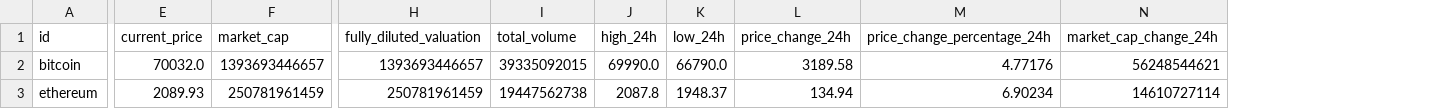
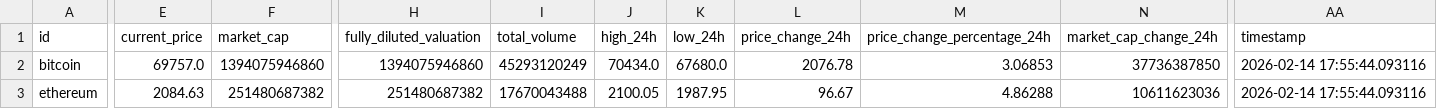
Before and after one commit to selengecagin/crypto-data-pipeline, a CSV file: crypto_prices.csv, drawn as a sheet; only a part is shown, gaps mark what is left out; the diff covers the shown part only; the diff names each change by its address in the sheet, - before the commit and + after, or states it on an @@ line.

Commit message:
Add timestamp

```diff
--- a/crypto_prices.csv
+++ b/crypto_prices.csv
+column AA (timestamp), rows 2-3: 2026-02-14 17:55:44.093116 | 2026-02-14 17:55:44.093116
-E2 (current_price): 70032.0
+E2 (current_price): 69757.0
-F2 (market_cap): 1393693446657
+F2 (market_cap): 1394075946860
-H2 (fully_diluted_valuation): 1393693446657
+H2 (fully_diluted_valuation): 1394075946860
-I2 (total_volume): 39335092015
+I2 (total_volume): 45293120249
-J2 (high_24h): 69990.0
+J2 (high_24h): 70434.0
-K2 (low_24h): 66790.0
+K2 (low_24h): 67680.0
-L2 (price_change_24h): 3189.58
+L2 (price_change_24h): 2076.78
-M2 (price_change_percentage_24h): 4.77176
+M2 (price_change_percentage_24h): 3.06853
-N2 (market_cap_change_24h): 56248544621
+N2 (market_cap_change_24h): 37736387850
-E3 (current_price): 2089.93
+E3 (current_price): 2084.63
-F3 (market_cap): 250781961459
+F3 (market_cap): 251480687382
-H3 (fully_diluted_valuation): 250781961459
+H3 (fully_diluted_valuation): 251480687382
-I3 (total_volume): 19447562738
+I3 (total_volume): 17670043488
-J3 (high_24h): 2087.8
+J3 (high_24h): 2100.05
-K3 (low_24h): 1948.37
+K3 (low_24h): 1987.95
-L3 (price_change_24h): 134.94
+L3 (price_change_24h): 96.67
-M3 (price_change_percentage_24h): 6.90234
+M3 (price_change_percentage_24h): 4.86288
-N3 (market_cap_change_24h): 14610727114
+N3 (market_cap_change_24h): 10611623036
```
Also changed, not shown: 52 edited cells elsewhere in this file, 1 other file.
